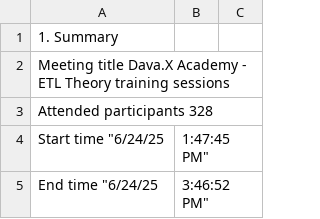
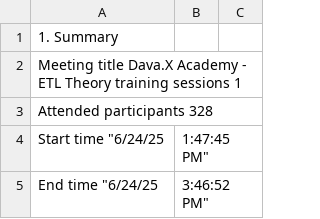
Before and after one commit to alexdjk01/DavaX, a CSV file: ETL/files/Dava.X Academy - ETL Theory training sessions - Attendance report 6-24-25.csv, drawn as a sheet; only a part is shown; the diff names each change by its address in the sheet, - before the commit and + after, or states it on an @@ line.

```diff
--- a/ETL/files/Dava.X Academy - ETL Theory training sessions - Attendance report 6-24-25.csv
+++ b/ETL/files/Dava.X Academy - ETL Theory training sessions - Attendance report 6-24-25.csv
-A2: …training sessions
+A2: …training sessions 1
```
Also changed, not shown: ETL/files/Dava.X Academy - ETL Theory training sessions - Attendance report 6-26-25.csv, 3 other files.
